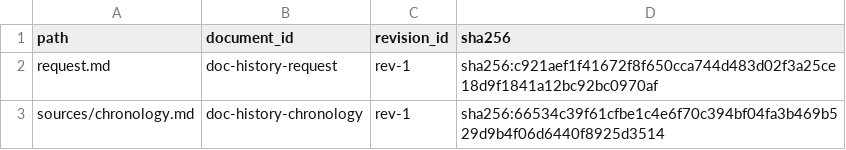
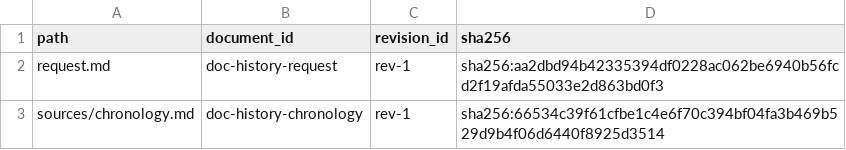
Before and after one commit to lkjsxc/lkjagent, a TSV file: evaluation/scenarios/long-artifact-recovery/seed-manifest.tsv, drawn as a sheet.

```diff
--- a/evaluation/scenarios/long-artifact-recovery/seed-manifest.tsv
+++ b/evaluation/scenarios/long-artifact-recovery/seed-manifest.tsv
@@ -1,3 +1,3 @@
 path	document_id	revision_id	sha256
-request.md	doc-history-request	rev-1	sha256:c921aef1f41672f8f650cca744d483d02f3a25ce18d9f1841a12bc92bc0970af
+request.md	doc-history-request	rev-1	sha256:aa2dbd94b42335394df0228ac062be6940b56fcd2f19afda55033e2d863bd0f3
 sources/chronology.md	doc-history-chronology	rev-1	sha256:66534c39f61cfbe1c4e6f70c394bf04fa3b469b529d9b4f06d6440f8925d3514
```
Also changed, not shown: evaluation/scenarios/daily-life-recall/checks.tsv, evaluation/scenarios/daily-life-recall/owner-schedule.tsv, 15 other files.
